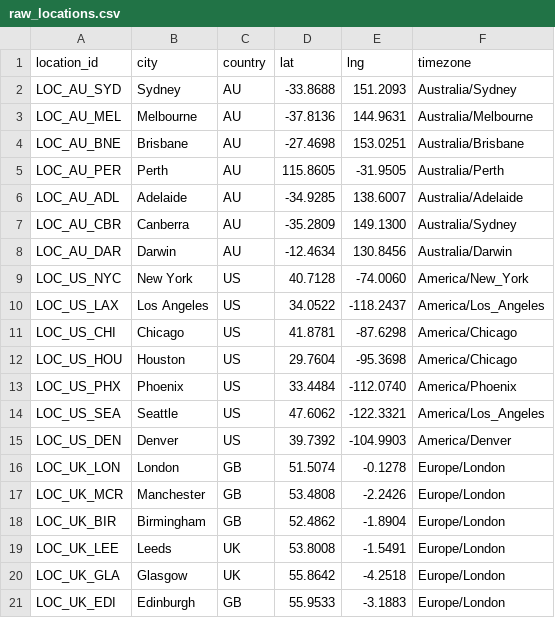
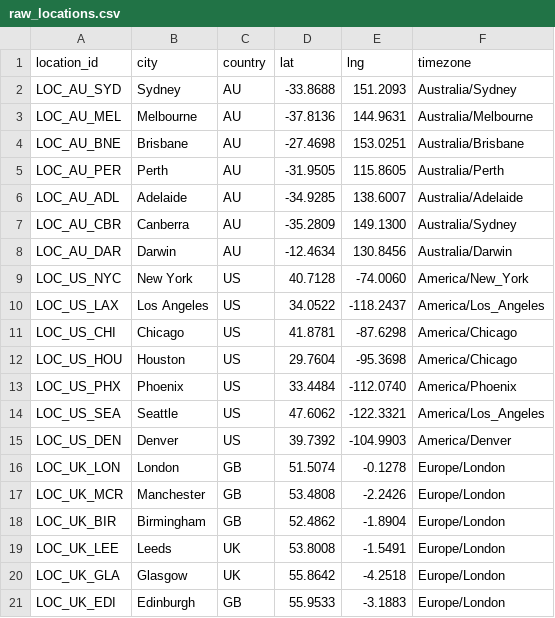
Before and after one commit to Maximuluss/data-engineering-hiring-challenge, a CSV file: dbt_project/seeds/raw_locations.csv, drawn as a sheet.

Commit message:
Fix raw_locations

```diff
--- a/dbt_project/seeds/raw_locations.csv
+++ b/dbt_project/seeds/raw_locations.csv
@@ -4,3 +4,3 @@ LOC_AU_MEL,Melbourne,AU,-37.8136,144.9631,Australia/Melbourne
 LOC_AU_BNE,Brisbane,AU,-27.4698,153.0251,Australia/Brisbane
-LOC_AU_PER,Perth,AU,115.8605,-31.9505,Australia/Perth
+LOC_AU_PER,Perth,AU,-31.9505,115.8605,Australia/Perth
 LOC_AU_ADL,Adelaide,AU,-34.9285,138.6007,Australia/Adelaide
```
